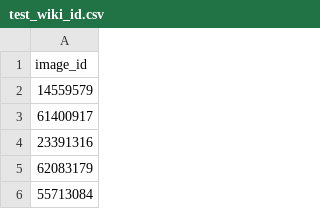
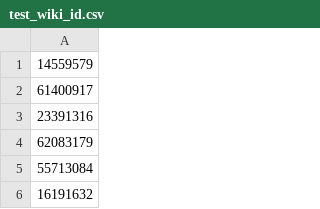
Before and after one commit to liujiahui9896/UFP-Rank, a CSV file: test_wiki_id.csv, drawn as a sheet; only a part is shown; the shorter side is filled out with more unchanged rows.

```diff
--- a/test_wiki_id.csv
+++ b/test_wiki_id.csv
@@ -1,2 +1 @@
-image_id
 14559579
```
Also changed, not shown: 1 other file.
